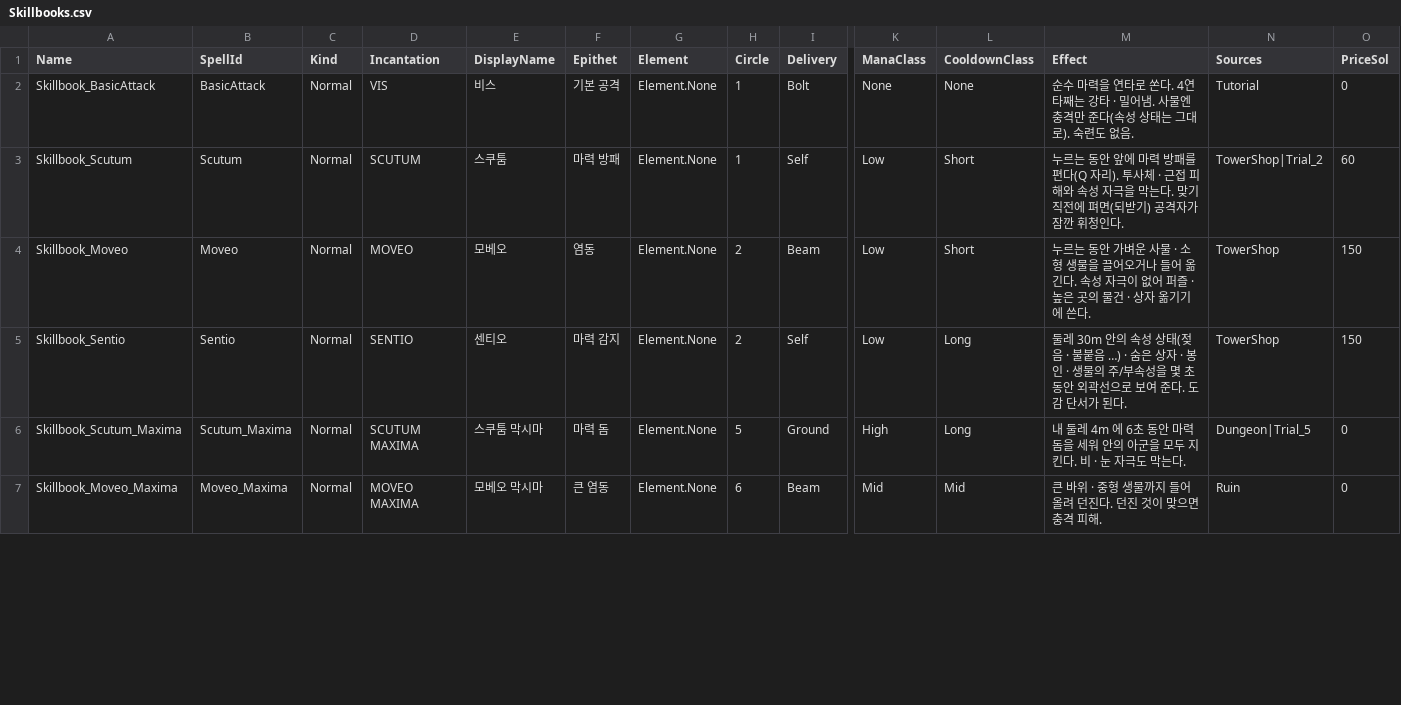
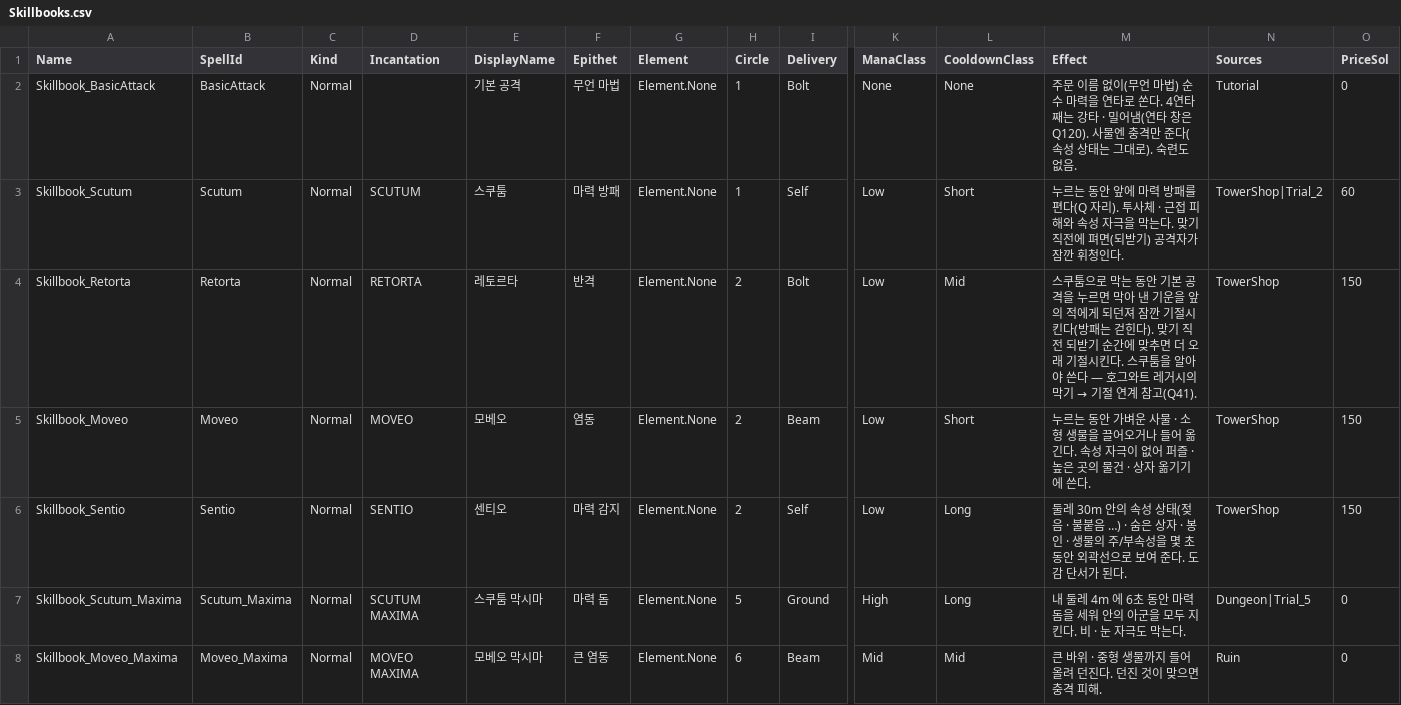
Before and after one commit to navermir-tech/Grimoire, a CSV file: Content/Grimoire/Data/Skillbooks.csv, drawn as a sheet; only a part is shown, gaps mark what is left out; rows hold the shown columns only; the diff covers the shown part only; the diff names each change by its address in the sheet, - before the commit and + after, or states it on an @@ line.

```diff
--- a/Content/Grimoire/Data/Skillbooks.csv
+++ b/Content/Grimoire/Data/Skillbooks.csv
-D2 (Incantation): VIS
+D2 (Incantation): (empty)
-E2 (DisplayName): 비스
+E2 (DisplayName): 기본 공격
-F2 (Epithet): 기본 공격
+F2 (Epithet): 무언 마법
-M2 (Effect): 순수 마력을 연타로 쏜다. 4연타째는 강타 · 밀어냄. 사물엔…
+M2 (Effect): 주문 이름 없이(무언 마법) 순수 마력을 연타로 쏜다. 4연타째는 강타 · 밀어냄(연타 창은 Q120). 사물엔…
+row 4: Skillbook_Retorta | Retorta | Normal | RETORTA | 레토르타 | 반격 | Element.None | 2 | Bolt | Low | Mid | 스쿠툼으로 막는 동안 기본 공격을 누르면 막아 낸 기운을 앞의 적에게 되던져 잠깐 기절시킨다(방패는 걷힌다). 맞기 직전 되받기 순간에 맞추면 더 오래 기절시킨다. 스쿠툼을 알아야 쓴다 — 호그와트 레거시의 막기 → 기절 연계 참고(Q41). | TowerShop | 150
```
Also changed, not shown: 1 added row and 4 edited cells elsewhere in this file, 12 other files.
